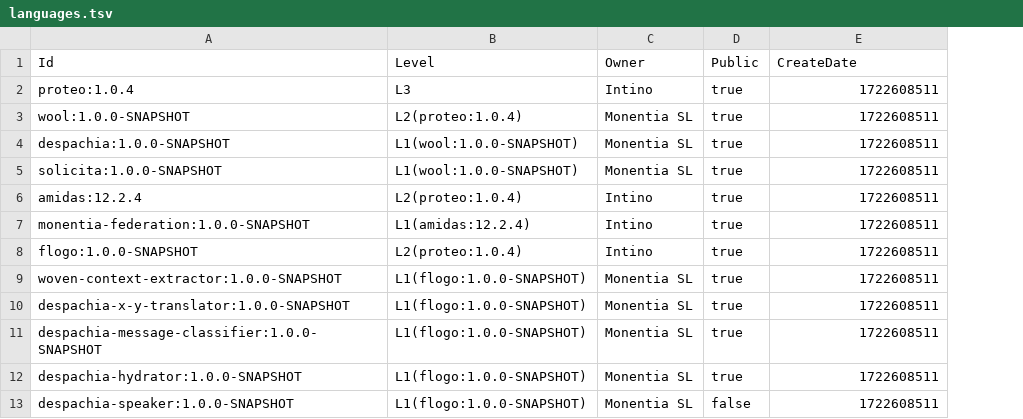
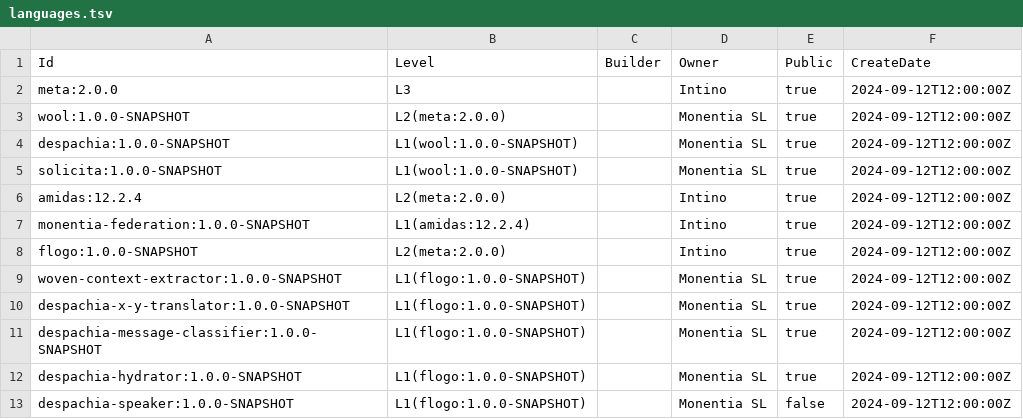
Before and after one commit to intino/quasar, a TSV file: ime/install/languages.tsv, drawn as a sheet; addresses are those after the commit; the diff names each change by its address in the sheet, - before the commit and + after, or states it on an @@ line.

```diff
--- a/ime/install/languages.tsv
+++ b/ime/install/languages.tsv
+column C (Builder), empty
-A2 (Id): proteo:1.0.4
+A2 (Id): meta:2.0.0
-F2:F13 (CreateDate): 1722608511
+F2:F13 (CreateDate): 2024-09-12T12:00:00Z
-B3 (Level): L2(proteo:1.0.4)
+B3 (Level): L2(meta:2.0.0)
-B6 (Level): L2(proteo:1.0.4)
+B6 (Level): L2(meta:2.0.0)
-B8 (Level): L2(proteo:1.0.4)
+B8 (Level): L2(meta:2.0.0)
```
Also changed, not shown: 44 other files.
